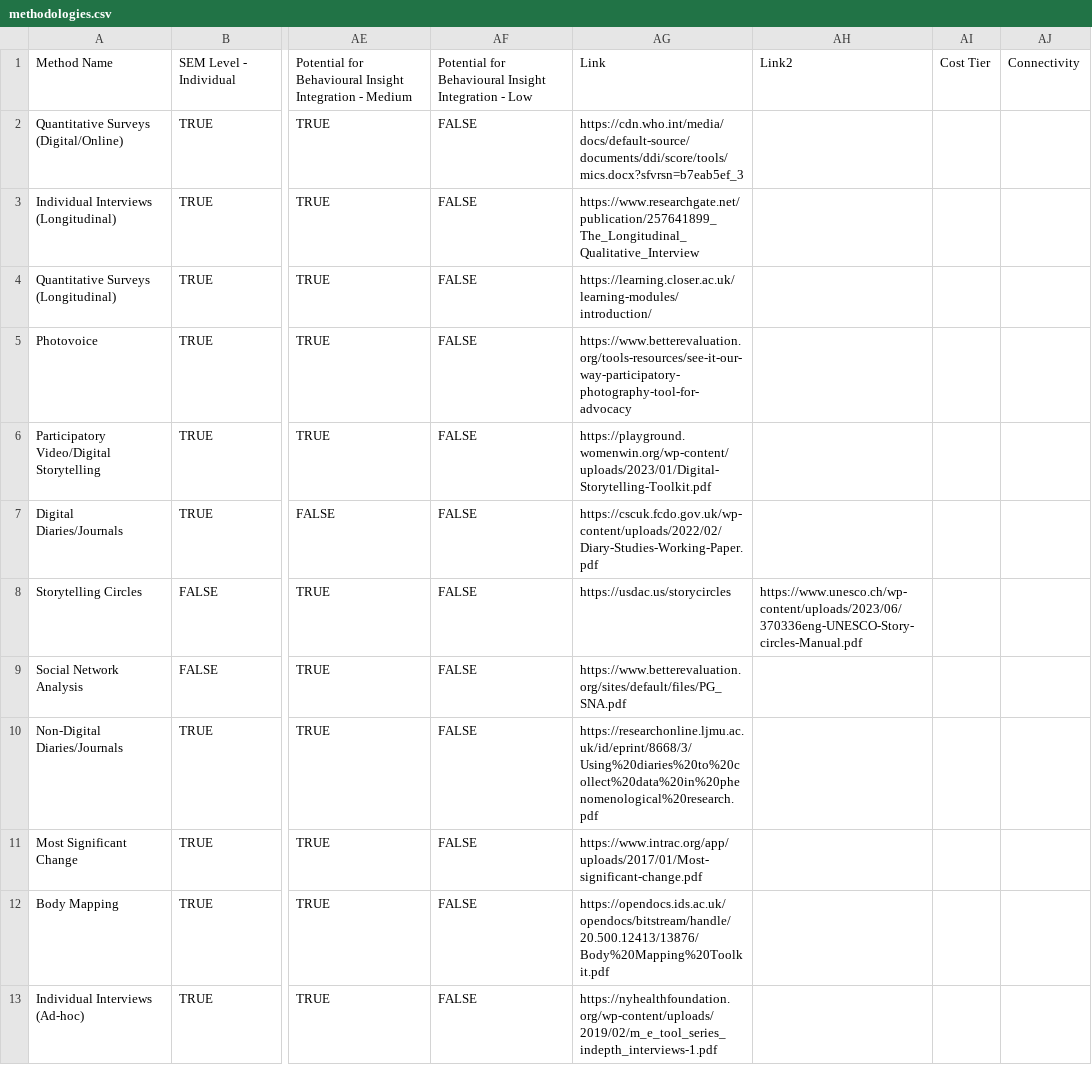
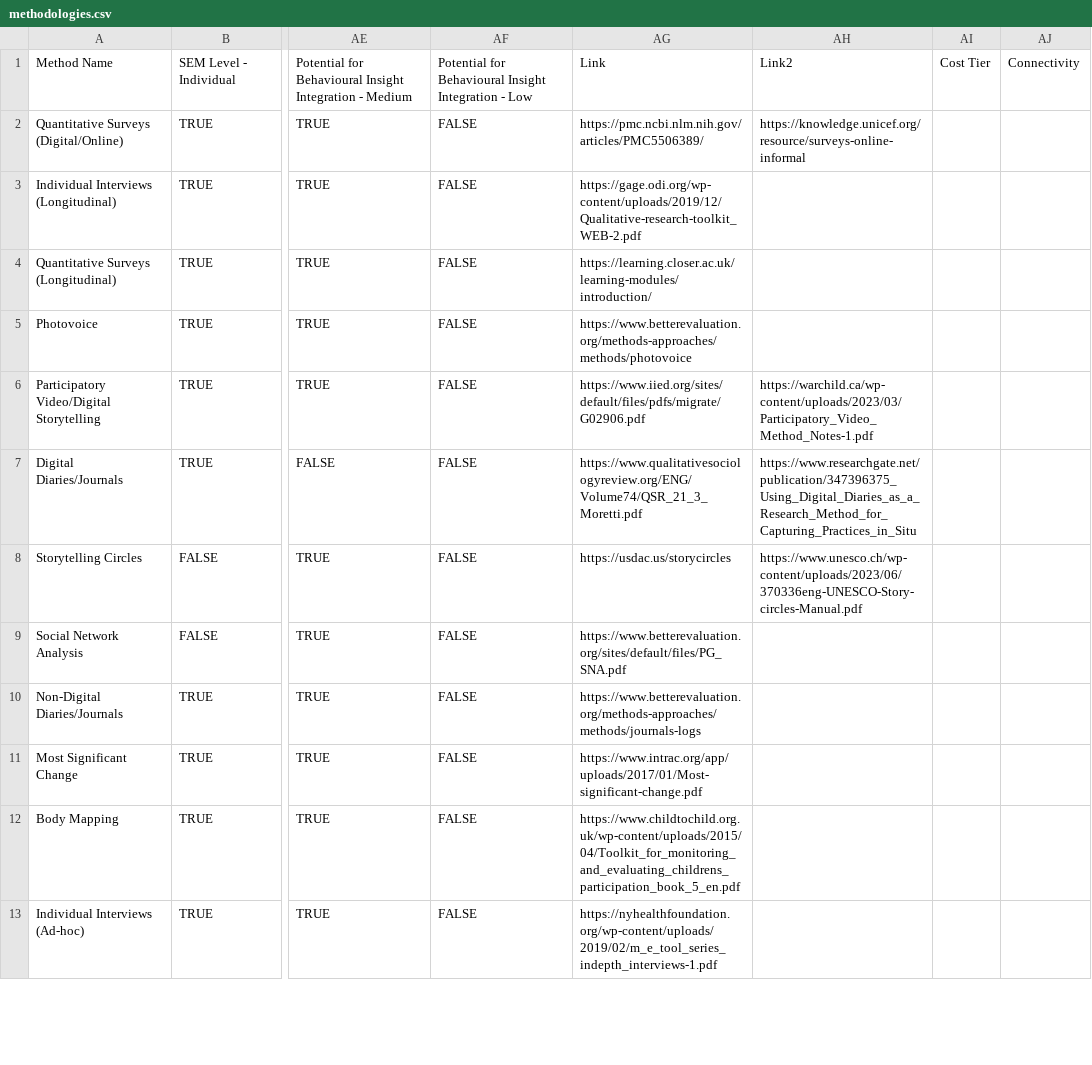
Before and after one commit to samcoope/girls-empowerment-mne-decision-tool, a CSV file: methodologies.csv, drawn as a sheet; only a part is shown, gaps mark what is left out; the diff covers the shown part only; the diff names each change by its address in the sheet, - before the commit and + after, or states it on an @@ line.

```diff
--- a/methodologies.csv
+++ b/methodologies.csv
-AG2: https://cdn.who.int/media/docs/default-source/documents/ddi/score/tools/mics.docx?sfvrsn=b7eab5ef_3
+AG2: https://pmc.ncbi.nlm.nih.gov/articles/PMC5506389/
-AH2: (empty)
+AH2: https://knowledge.unicef.org/resource/surveys-online-informal
-AG3: https://www.researchgate.net/publication/257641899_The_Longitudinal_Qualitative_Interview
+AG3: https://gage.odi.org/wp-content/uploads/2019/12/Qualitative-research-toolkit_WEB-2.pdf
-AG5: https://www.betterevaluation.org/tools-resources/see-it-our-way-participatory-photography-tool-for-advocacy
+AG5: https://www.betterevaluation.org/methods-approaches/methods/photovoice
-AG6: https://playground.womenwin.org/wp-content/uploads/2023/01/Digital-Storytelling-Toolkit.pdf
+AG6: https://www.iied.org/sites/default/files/pdfs/migrate/G02906.pdf
-AH6: (empty)
+AH6: https://warchild.ca/wp-content/uploads/2023/03/Participatory_Video_Method_Notes-1.pdf
-AG7: https://cscuk.fcdo.gov.uk/wp-content/uploads/2022/02/Diary-Studies-Working-Paper.pdf
+AG7: https://www.qualitativesociologyreview.org/ENG/Volume74/QSR_21_3_Moretti.pdf
-AH7: (empty)
+AH7: https://www.researchgate.net/publication/347396375_Using_Digital_Diaries_as_a_Research_Method_for_Capturing_Practices_in_Situ
-AG10: https://researchonline.ljmu.ac.uk/id/eprint/8668/3/Using%20diaries%20to%20collect%20data%20in%20phenomenological%20research.pdf
+AG10: https://www.betterevaluation.org/methods-approaches/methods/journals-logs
-AG12: https://opendocs.ids.ac.uk/opendocs/bitstream/handle/20.500.12413/13876/Body%20Mapping%20Toolkit.pdf
+AG12: https://www.childtochild.org.uk/wp-content/uploads/2015/04/Toolkit_for_monitoring_and_evaluating_childrens_participation_book_5_en.pdf
```
Also changed, not shown: 6 edited cells elsewhere in this file, 1 other file.
